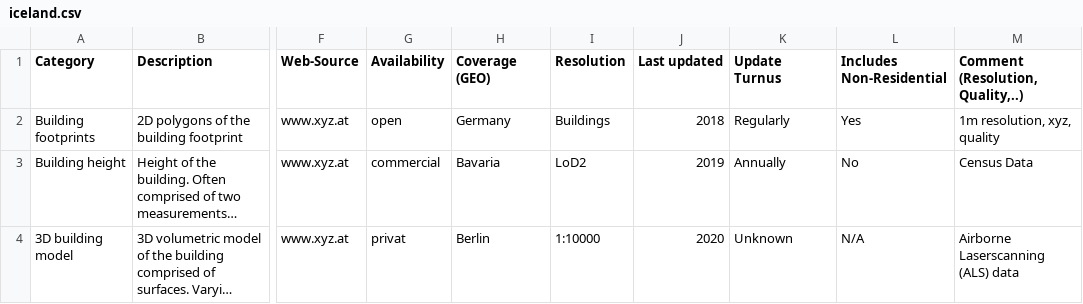
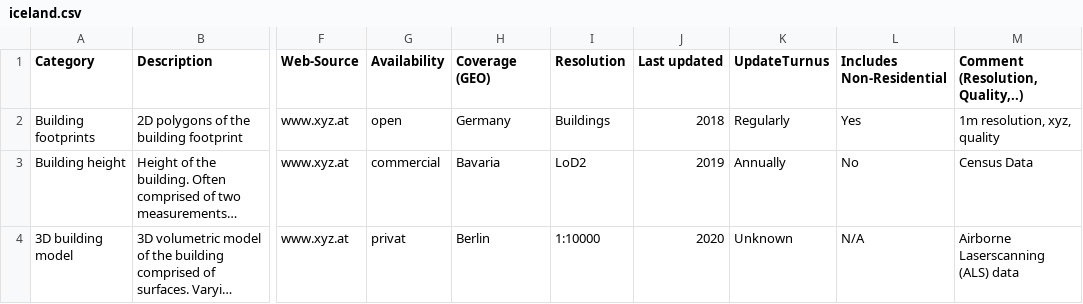
Before and after one commit to ibpsa/project1-wp-2-1-cim-gis, a CSV file: data/iceland.csv, drawn as a sheet; only a part is shown, gaps mark what is left out; long unchanged cells end in …; the diff names each change by its address in the sheet, - before the commit and + after, or states it on an @@ line.

Commit message:
Update iceland.csv

```diff
--- a/data/iceland.csv
+++ b/data/iceland.csv
-K1: Update Turnus
+K1: UpdateTurnus
```
